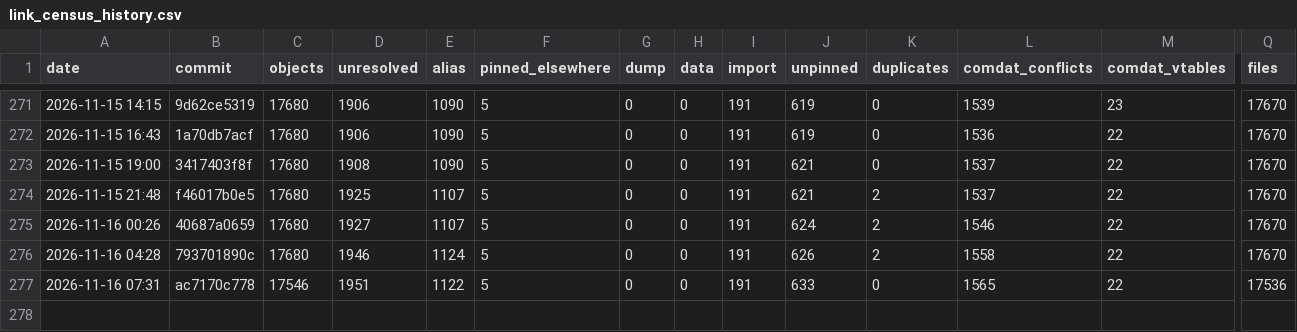
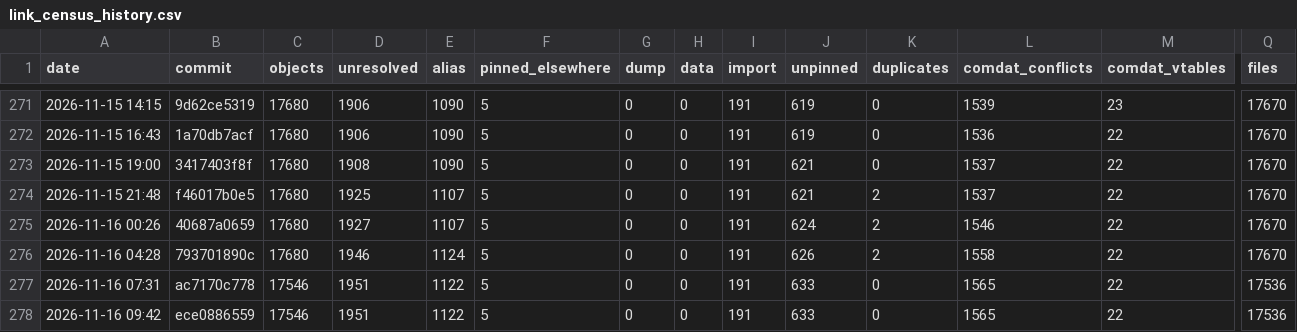
Before and after one commit to Open-BFME/Open-BFME-2, a CSV file: reverse/link_census_history.csv, drawn as a sheet; only a part is shown, gaps mark what is left out; rows hold the shown columns only; the diff names each change by its address in the sheet, - before the commit and + after, or states it on an @@ line.

Commit message:
link_census: census 2026-11-16 09:47:22 UTC at ece088655946db4f84419ac0a5ed0a1df458c20d
Census command: python3 tools/link_census.py --build --history (on a boat.dev sandbox)

```diff
--- a/reverse/link_census_history.csv
+++ b/reverse/link_census_history.csv
+row 278: 2026-11-16 09:42 | ece0886559 | 17546 | 1951 | 1122 | 5 | 0 | 0 | 191 | 633 | 0 | 1565 | 22 | 17536
```
Also changed, not shown: 1 other file.
